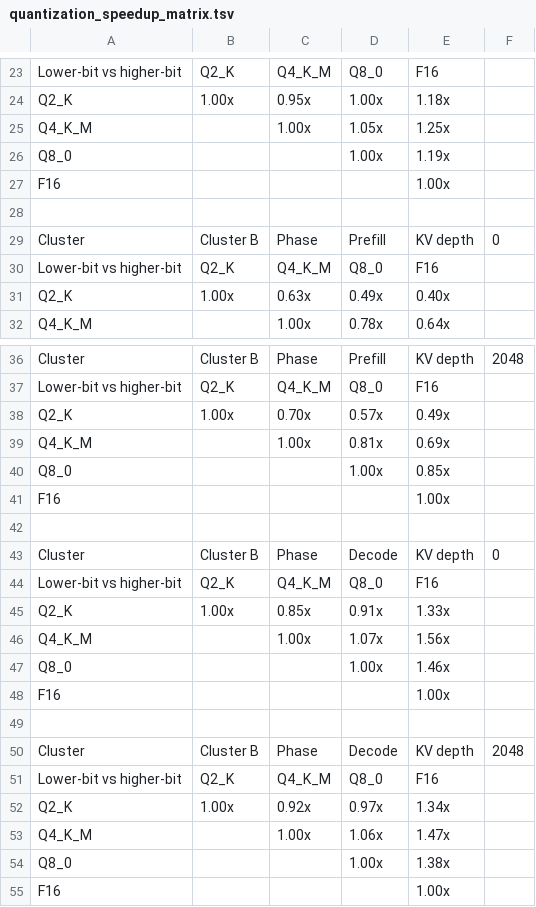
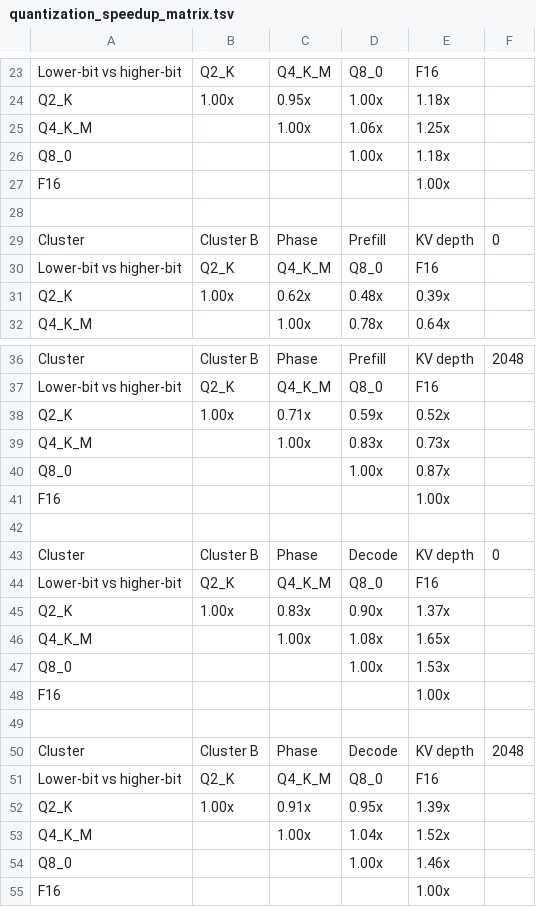
Before and after one commit to reeselevine/web-of-llamas, a TSV file: quantization_speedup_matrix.tsv, drawn as a sheet; only a part is shown, gaps mark what is left out; the diff covers the shown part only.

```diff
--- a/quantization_speedup_matrix.tsv
+++ b/quantization_speedup_matrix.tsv
@@ -24,4 +24,4 @@ Lower-bit vs higher-bit	Q2_K	Q4_K_M	Q8_0	F16
 Q2_K	1.00x	0.95x	1.00x	1.18x
-Q4_K_M		1.00x	1.05x	1.25x
-Q8_0			1.00x	1.19x
+Q4_K_M		1.00x	1.06x	1.25x
+Q8_0			1.00x	1.18x
 F16				1.00x
@@ -30,3 +30,3 @@ Cluster	Cluster B	Phase	Prefill	KV depth	0
 Lower-bit vs higher-bit	Q2_K	Q4_K_M	Q8_0	F16
-Q2_K	1.00x	0.63x	0.49x	0.40x
+Q2_K	1.00x	0.62x	0.48x	0.39x
 Q4_K_M		1.00x	0.78x	0.64x
@@ -37,5 +37,5 @@ Cluster	Cluster B	Phase	Prefill	KV depth	2048
 Lower-bit vs higher-bit	Q2_K	Q4_K_M	Q8_0	F16
-Q2_K	1.00x	0.70x	0.57x	0.49x
-Q4_K_M		1.00x	0.81x	0.69x
-Q8_0			1.00x	0.85x
+Q2_K	1.00x	0.71x	0.59x	0.52x
+Q4_K_M		1.00x	0.83x	0.73x
+Q8_0			1.00x	0.87x
 F16				1.00x
@@ -44,5 +44,5 @@ Cluster	Cluster B	Phase	Decode	KV depth	0
 Lower-bit vs higher-bit	Q2_K	Q4_K_M	Q8_0	F16
-Q2_K	1.00x	0.85x	0.91x	1.33x
-Q4_K_M		1.00x	1.07x	1.56x
-Q8_0			1.00x	1.46x
+Q2_K	1.00x	0.83x	0.90x	1.37x
+Q4_K_M		1.00x	1.08x	1.65x
+Q8_0			1.00x	1.53x
 F16				1.00x
@@ -51,5 +51,5 @@ Cluster	Cluster B	Phase	Decode	KV depth	2048
 Lower-bit vs higher-bit	Q2_K	Q4_K_M	Q8_0	F16
-Q2_K	1.00x	0.92x	0.97x	1.34x
-Q4_K_M		1.00x	1.06x	1.47x
-Q8_0			1.00x	1.38x
+Q2_K	1.00x	0.91x	0.95x	1.39x
+Q4_K_M		1.00x	1.04x	1.52x
+Q8_0			1.00x	1.46x
 F16				1.00x
```
Also changed, not shown: 5 edited cells elsewhere in this file, portability_data.tsv, quantization_cluster_averages.tsv, 45 other files.
